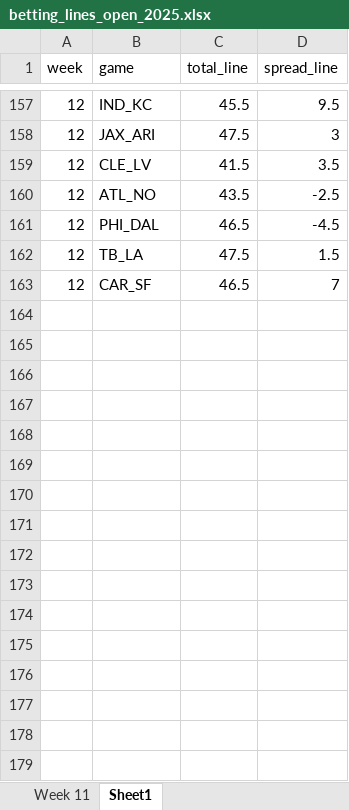
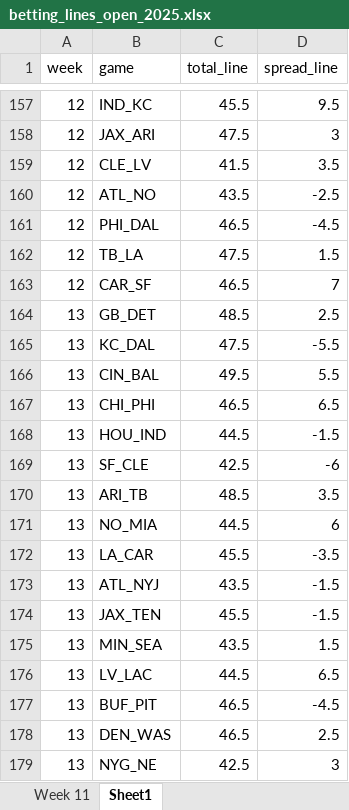
Before and after one commit to david-nemirovsky/Football-DNA, an Excel workbook: betting_lines_open_2025.xlsx, sheet Sheet1, drawn as a sheet; only a part is shown, gaps mark what is left out; values as stored, in another font and other column widths than the file's, no borders; the diff names each change by its address in the sheet, - before the commit and + after, or states it on an @@ line.

Commit message:
run initial lines for week 13

```diff
--- a/betting_lines_open_2025.xlsx (sheet Sheet1)
+++ b/betting_lines_open_2025.xlsx (sheet Sheet1)
+row 164: 13 | GB_DET | 48.5 | 2.5
+row 165: 13 | KC_DAL | 47.5 | -5.5
+row 166: 13 | CIN_BAL | 49.5 | 5.5
+row 167: 13 | CHI_PHI | 46.5 | 6.5
+row 168: 13 | HOU_IND | 44.5 | -1.5
+row 169: 13 | SF_CLE | 42.5 | -6
+row 170: 13 | ARI_TB | 48.5 | 3.5
+row 171: 13 | NO_MIA | 44.5 | 6
+row 172: 13 | LA_CAR | 45.5 | -3.5
+row 173: 13 | ATL_NYJ | 43.5 | -1.5
+row 174: 13 | JAX_TEN | 45.5 | -1.5
+row 175: 13 | MIN_SEA | 43.5 | 1.5
+row 176: 13 | LV_LAC | 44.5 | 6.5
+row 177: 13 | BUF_PIT | 46.5 | -4.5
+row 178: 13 | DEN_WAS | 46.5 | 2.5
+row 179: 13 | NYG_NE | 42.5 | 3
```
Also changed, not shown: 19 other files.
